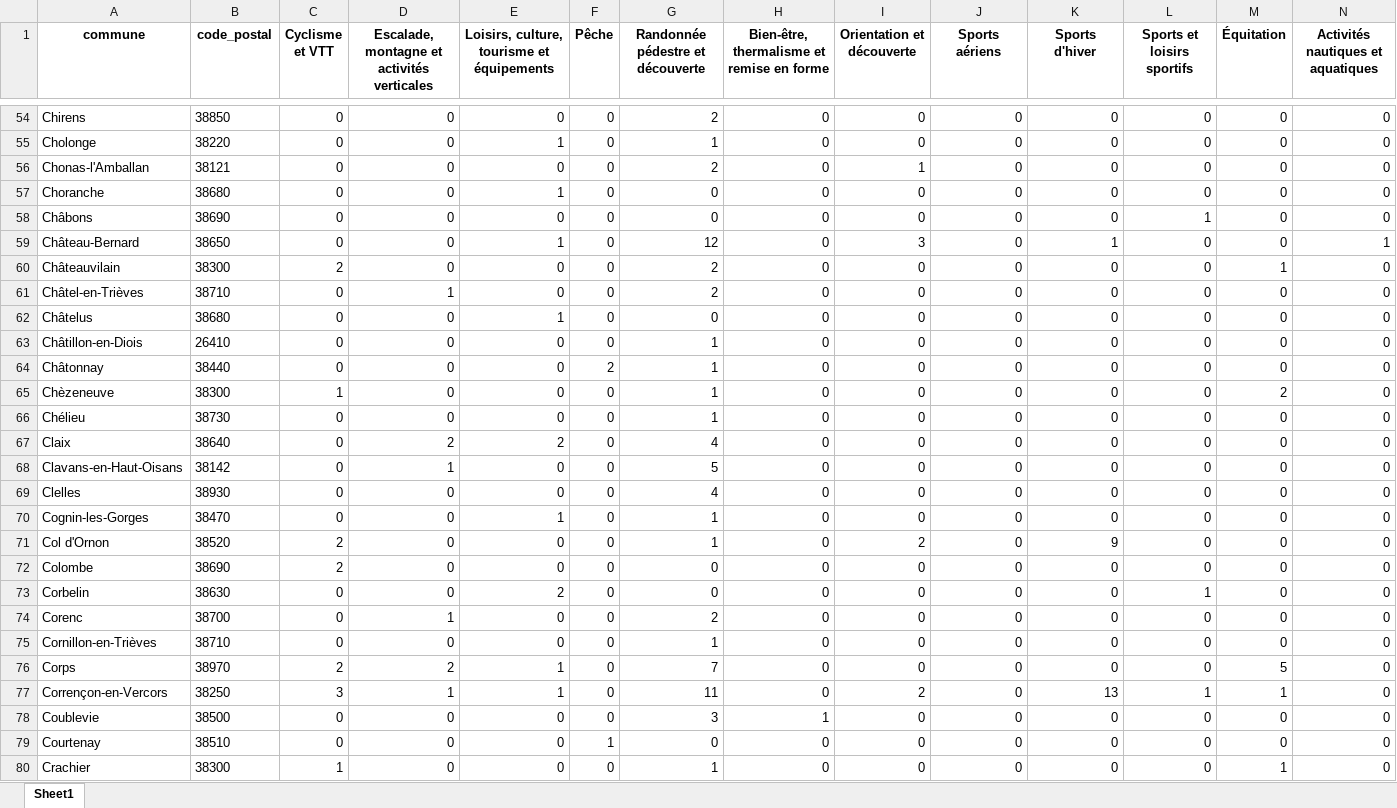
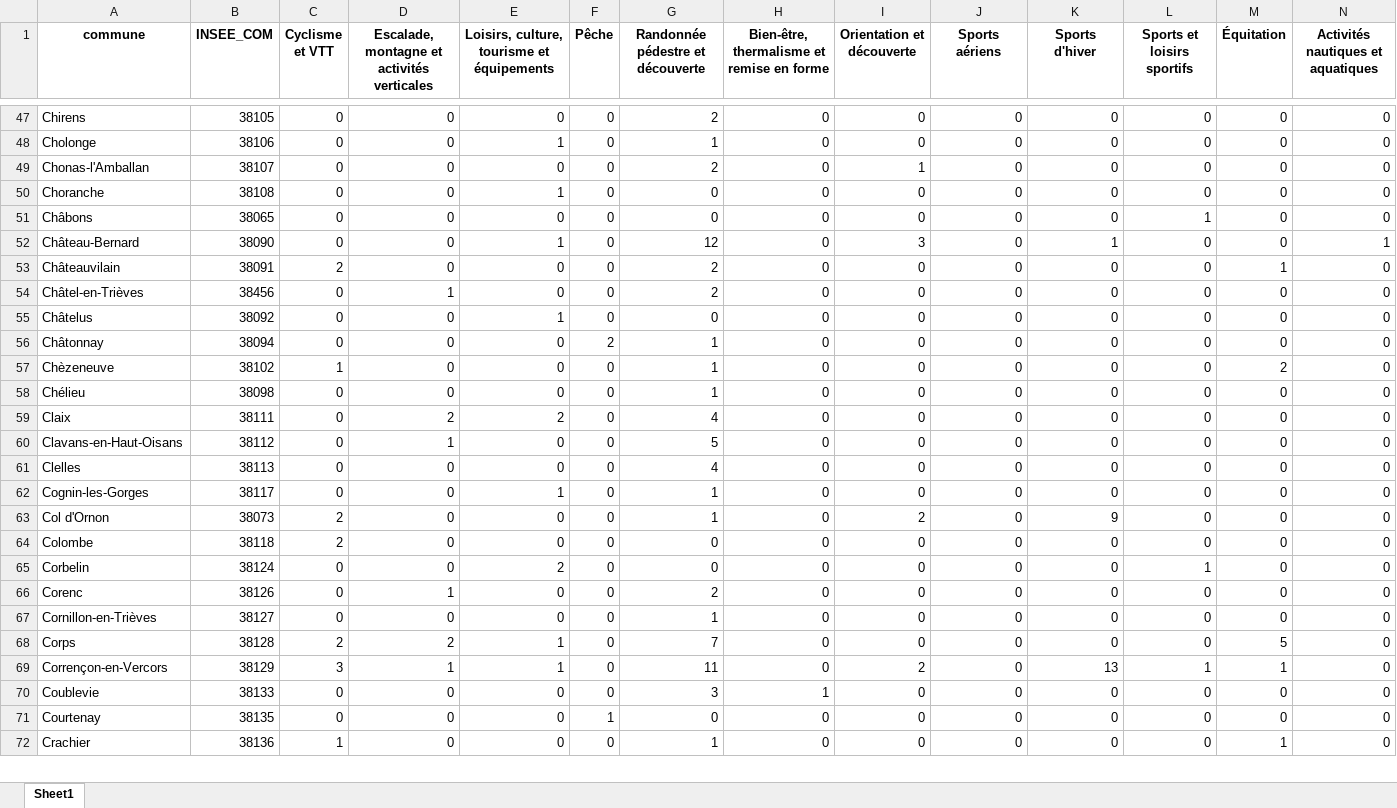
Before and after one commit to m2cci-larattea/spatialite-numerique-2, an Excel workbook: 00_data_init/commune_stat.xlsx, sheet Sheet1, drawn as a sheet; only a part is shown, gaps mark what is left out; values as stored, in another font and other column widths than the file's, no borders; removed rows and columns are numbered as before the commit, all else as after; rows hold the shown columns only; the diff covers the shown part only; the diff names each change by its address in the sheet, - before the commit and + after, or states it on an @@ line.

Commit message:
ménage et ajout des tableau avec insee com

```diff
--- a/00_data_init/commune_stat.xlsx (sheet Sheet1)
+++ b/00_data_init/commune_stat.xlsx (sheet Sheet1)
-B1: code_postal
+B1: INSEE_COM
-B47 (INSEE_COM): 38850
+B47 (INSEE_COM): 38105
-B48 (INSEE_COM): 38220
+B48 (INSEE_COM): 38106
-B49 (INSEE_COM): 38121
+B49 (INSEE_COM): 38107
-B50 (INSEE_COM): 38680
+B50 (INSEE_COM): 38108
-B51 (INSEE_COM): 38690
+B51 (INSEE_COM): 38065
-B52 (INSEE_COM): 38650
+B52 (INSEE_COM): 38090
-B53 (INSEE_COM): 38300
+B53 (INSEE_COM): 38091
-B54 (INSEE_COM): 38710
+B54 (INSEE_COM): 38456
-B55 (INSEE_COM): 38680
+B55 (INSEE_COM): 38092
-row 63: Châtillon-en-Diois | 26410 | 0 | 0 | 0 | 0 | 1 | 0 | 0 | 0 | 0 | 0 | 0 | 0
-B56 (INSEE_COM): 38440
+B56 (INSEE_COM): 38094
-B57 (INSEE_COM): 38300
+B57 (INSEE_COM): 38102
-B58 (INSEE_COM): 38730
+B58 (INSEE_COM): 38098
-B59 (INSEE_COM): 38640
+B59 (INSEE_COM): 38111
-B60 (INSEE_COM): 38142
+B60 (INSEE_COM): 38112
-B61 (INSEE_COM): 38930
+B61 (INSEE_COM): 38113
-B62 (INSEE_COM): 38470
+B62 (INSEE_COM): 38117
-B63 (INSEE_COM): 38520
+B63 (INSEE_COM): 38073
-B64 (INSEE_COM): 38690
+B64 (INSEE_COM): 38118
-B65 (INSEE_COM): 38630
+B65 (INSEE_COM): 38124
-B66 (INSEE_COM): 38700
+B66 (INSEE_COM): 38126
-B67 (INSEE_COM): 38710
+B67 (INSEE_COM): 38127
-B68 (INSEE_COM): 38970
+B68 (INSEE_COM): 38128
-B69 (INSEE_COM): 38250
+B69 (INSEE_COM): 38129
-B70 (INSEE_COM): 38500
+B70 (INSEE_COM): 38133
-B71 (INSEE_COM): 38510
+B71 (INSEE_COM): 38135
-B72 (INSEE_COM): 38300
+B72 (INSEE_COM): 38136
```
Also changed, not shown: 27 removed rows and 359 edited cells elsewhere in this sheet, 9 other files.
